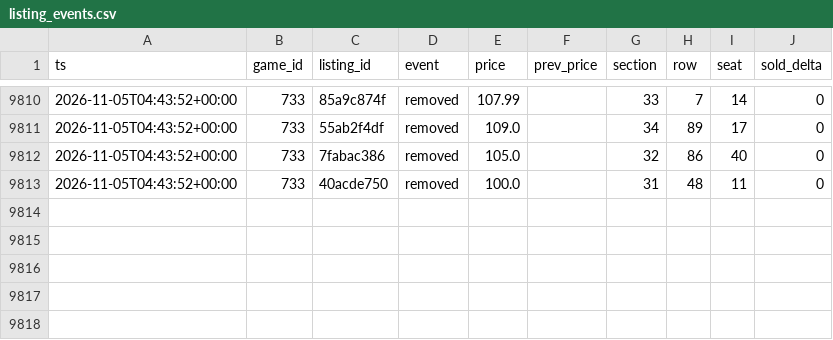
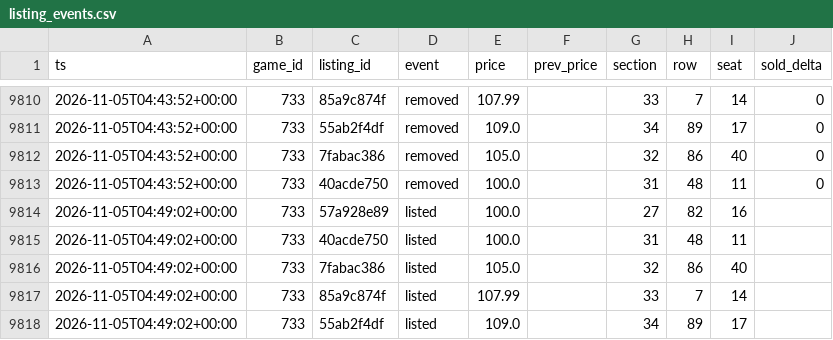
Before and after one commit to Sail-Nautica/Tester, a CSV file: data/listing_events.csv, drawn as a sheet; only a part is shown, gaps mark what is left out; the diff names each change by its address in the sheet, - before the commit and + after, or states it on an @@ line.

```diff
--- a/data/listing_events.csv
+++ b/data/listing_events.csv
+row 9814: 2026-11-05T04:49:02+00:00 | 733 | 57a928e89 | listed | 100.0 |  | 27 | 82 | 16
+row 9815: 2026-11-05T04:49:02+00:00 | 733 | 40acde750 | listed | 100.0 |  | 31 | 48 | 11
+row 9816: 2026-11-05T04:49:02+00:00 | 733 | 7fabac386 | listed | 105.0 |  | 32 | 86 | 40
+row 9817: 2026-11-05T04:49:02+00:00 | 733 | 85a9c874f | listed | 107.99 |  | 33 | 7 | 14
+row 9818: 2026-11-05T04:49:02+00:00 | 733 | 55ab2f4df | listed | 109.0 |  | 34 | 89 | 17
```
Also changed, not shown: 1 other file.
